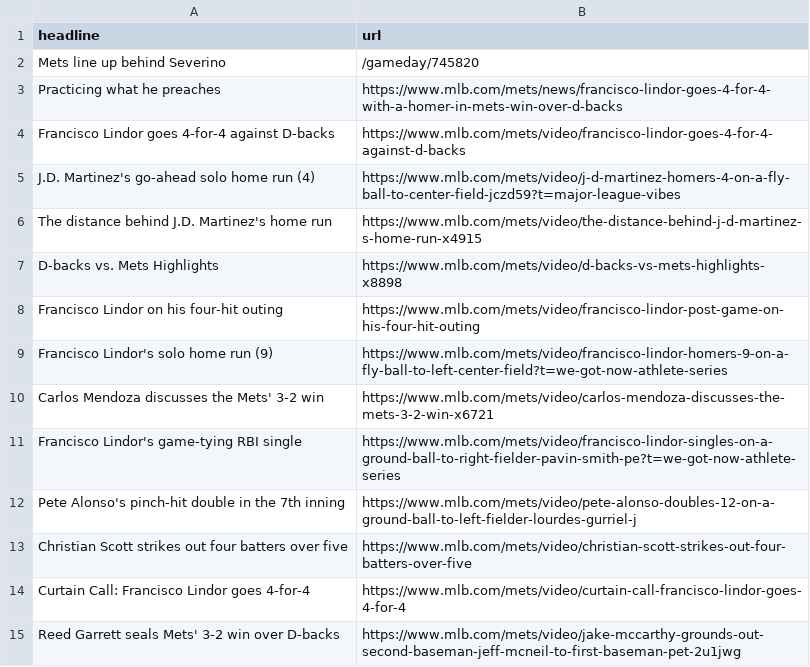
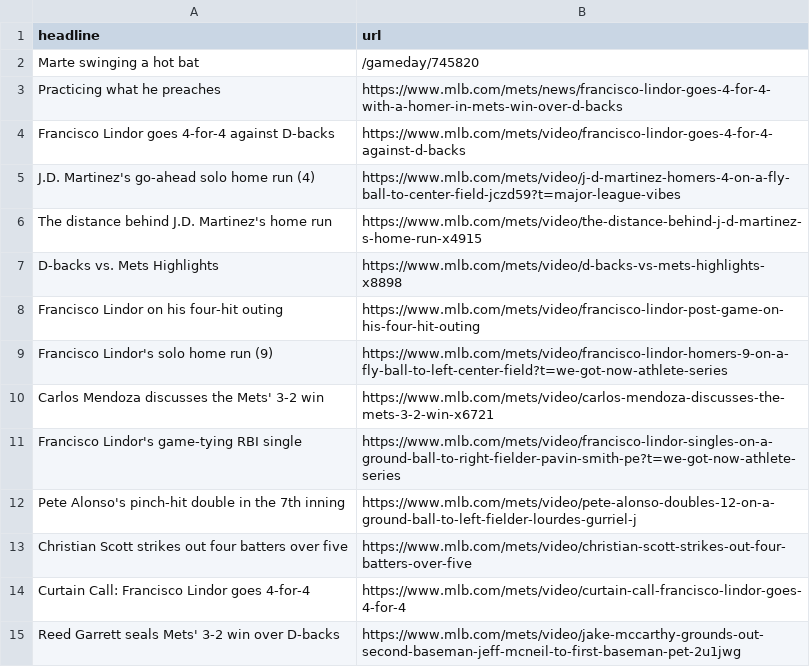
Before and after one commit to atd124/autoscraper-history-main, a CSV file: mets-headlines.csv, drawn as a sheet.

```diff
--- a/mets-headlines.csv
+++ b/mets-headlines.csv
@@ -1,3 +1,3 @@
 headline,url
-Mets line up behind Severino,/gameday/745820
+Marte swinging a hot bat,/gameday/745820
 Practicing what he preaches,https://www.mlb.com/mets/news/francisco-lindor-goes-4-for-4-with-a-homer-in-mets-win-over-d-backs
```
